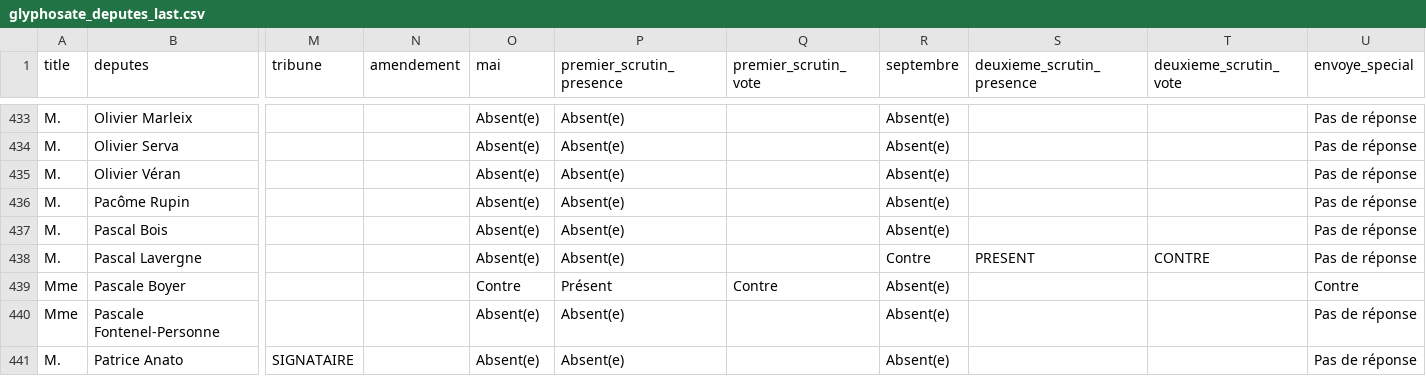
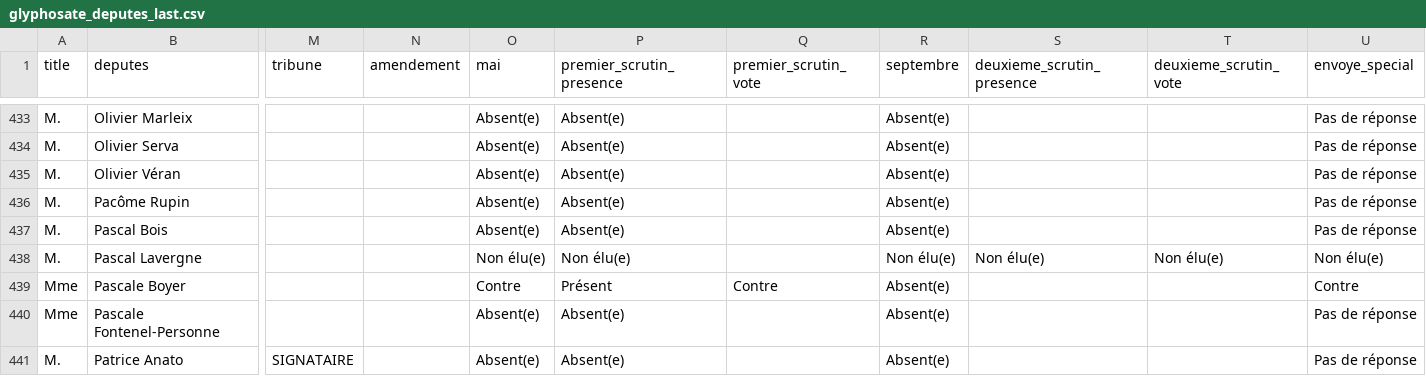
Before and after one commit to nicolasenault/nicolasenault.github.io, a CSV file: deputes/glyphosate_deputes_last.csv, drawn as a sheet; only a part is shown, gaps mark what is left out; the diff names each change by its address in the sheet, - before the commit and + after, or states it on an @@ line.

Commit message:
Update glyphosate_deputes_last.csv

```diff
--- a/deputes/glyphosate_deputes_last.csv
+++ b/deputes/glyphosate_deputes_last.csv
-O438 (mai): Absent(e)
+O438 (mai): Non élu(e)
-P438 (premier_scrutin_presence): Absent(e)
+P438 (premier_scrutin_presence): Non élu(e)
-R438 (septembre): Contre
+R438 (septembre): Non élu(e)
-S438 (deuxieme_scrutin_presence): PRESENT
+S438 (deuxieme_scrutin_presence): Non élu(e)
-T438 (deuxieme_scrutin_vote): CONTRE
+T438 (deuxieme_scrutin_vote): Non élu(e)
-U438 (envoye_special): Pas de réponse
+U438 (envoye_special): Non élu(e)
```
